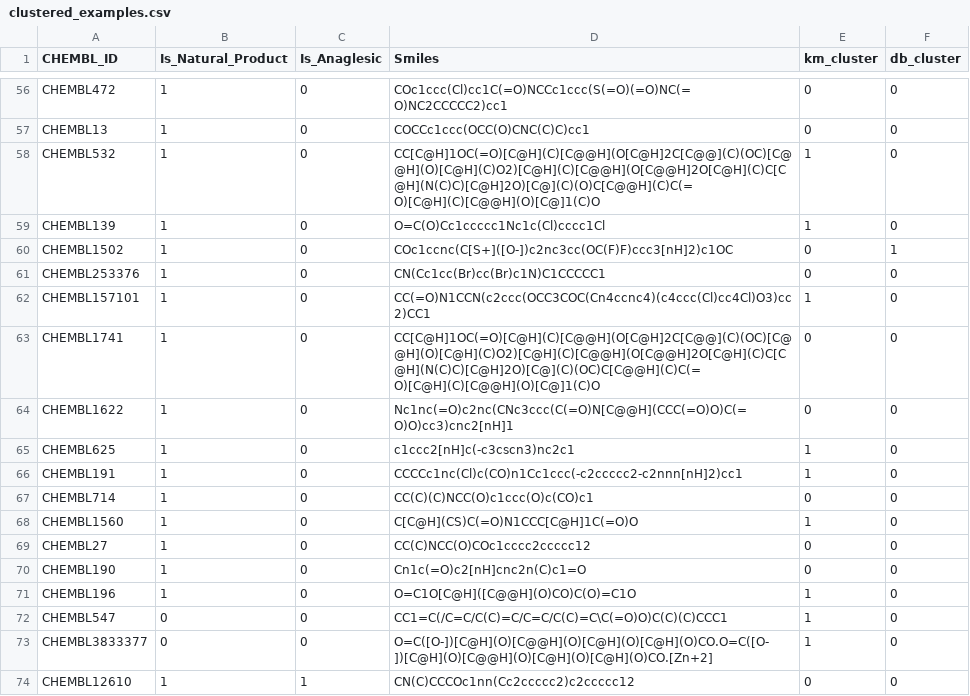
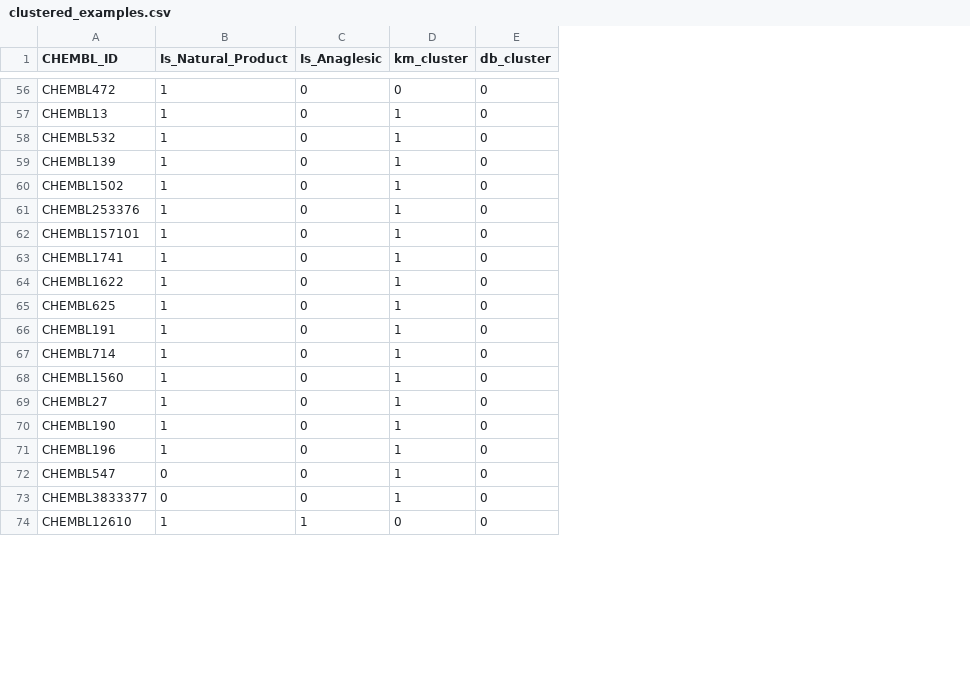
Before and after one commit to JKosciukiewicz/MLDD_Project, a CSV file: outputs/clustered_examples.csv, drawn as a sheet; only a part is shown, gaps mark what is left out; removed rows and columns are numbered as before the commit, all else as after; the diff covers the shown part only; the diff names each change by its address in the sheet, - before the commit and + after, or states it on an @@ line.

```diff
--- a/outputs/clustered_examples.csv
+++ b/outputs/clustered_examples.csv
-column D (Smiles), rows 56-74: COc1ccc(Cl)cc1C(=O)NCCc1ccc(S(=O)(=O)NC(=O)NC2CCCCC2)cc1 | COCCc1ccc(OCC(O)CNC(C)C)cc1 | CC[C@H]1OC(=O)[C@H](C)[C@@H](O[C@H]2C[C@@](C)(OC)[C@@H](O)[C@H](C)O2)[C@H](C)[C@@H](O[C@@H]2O[C@H](C)C[C@H](N(C)C)[C@H]2O)[C@](C)(O)C[C@@H](C)C(=O)[C@H](C)[C@@H](O)[C@]1(C)O | O=C(O)Cc1ccccc1Nc1c(Cl)cccc1Cl | COc1ccnc(C[S+]([O-])c2nc3cc(OC(F)F)ccc3[nH]2)c1OC | CN(Cc1cc(Br)cc(Br)c1N)C1CCCCC1 | CC(=O)N1CCN(c2ccc(OCC3COC(Cn4ccnc4)(c4ccc(Cl)cc4Cl)O3)cc2)CC1 | CC[C@H]1OC(=O)[C@H](C)[C@@H](O[C@H]2C[C@@](C)(OC)[C@@H](O)[C@H](C)O2)[C@H](C)[C@@H](O[C@@H]2O[C@H](C)C[C@H](N(C)C)[C@H]2O)[C@](C)(OC)C[C@@H](C)C(=O)[C@H](C)[C@@H](O)[C@]1(C)O | Nc1nc(=O)c2nc(CNc3ccc(C(=O)N[C@@H](CCC(=O)O)C(=O)O)cc3)cnc2[nH]1 | c1ccc2[nH]c(-c3cscn3)nc2c1 | CCCCc1nc(Cl)c(CO)n1Cc1ccc(-c2ccccc2-c2nnn[nH]2)cc1 | CC(C)(C)NCC(O)c1ccc(O)c(CO)c1 | C[C@H](CS)C(=O)N1CCC[C@H]1C(=O)O | CC(C)NCC(O)COc1cccc2ccccc12 | Cn1c(=O)c2[nH]cnc2n(C)c1=O | O=C1O[C@H]([C@@H](O)CO)C(O)=C1O | CC1=C(/C=C/C(C)=C/C=C/C(C)=C\C(=O)O)C(C)(C)CCC1 | O=C([O-])[C@H](O)[C@@H](O)[C@H](O)[C@H](O)CO.O=C([O-])[C@H](O)[C@@H](O)[C@H](O)[C@H](O)CO.[Zn+2] | CN(C)CCCOc1nn(Cc2ccccc2)c2ccccc12
-D57 (km_cluster): 0
+D57 (km_cluster): 1
-D60:D61 (km_cluster): 0
+D60:D61 (km_cluster): 1
-E60 (db_cluster): 1
+E60 (db_cluster): 0
-D63:D64 (km_cluster): 0
+D63:D64 (km_cluster): 1
-D67 (km_cluster): 0
+D67 (km_cluster): 1
-D69:D70 (km_cluster): 0
+D69:D70 (km_cluster): 1
```
Also changed, not shown: 41 edited cells elsewhere in this file, 1 other file.
